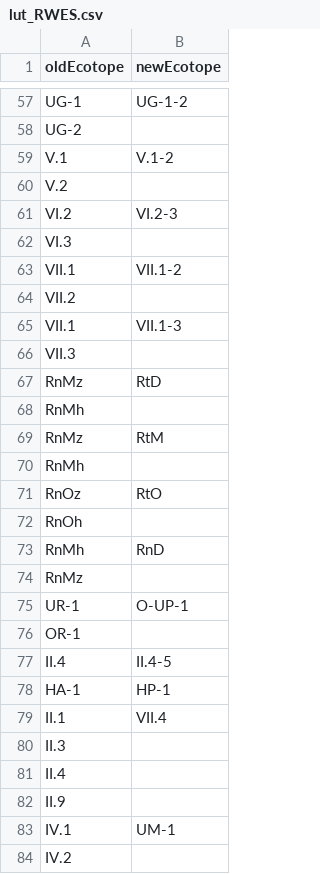
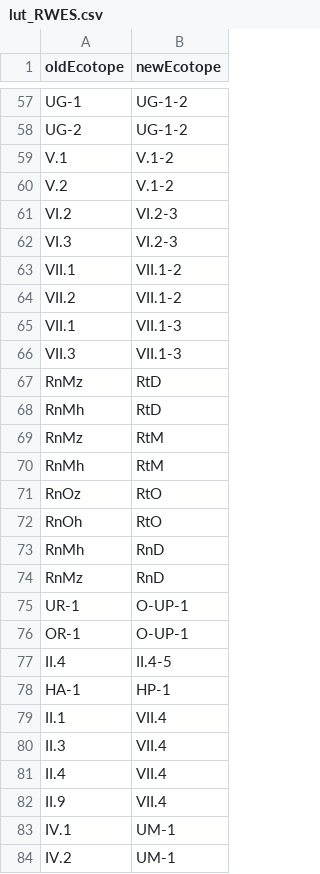
Before and after one commit to UU-Hydro/RiverScape, a CSV file: input_files/input/bio/lut_RWES.csv, drawn as a sheet; only a part is shown, gaps mark what is left out; the diff covers the shown part only; the diff names each change by its address in the sheet, - before the commit and + after, or states it on an @@ line.

```diff
--- a/input_files/input/bio/lut_RWES.csv
+++ b/input_files/input/bio/lut_RWES.csv
-B58 (newEcotope): (empty)
+B58 (newEcotope): UG-1-2
-B60 (newEcotope): (empty)
+B60 (newEcotope): V.1-2
-B62 (newEcotope): (empty)
+B62 (newEcotope): VI.2-3
-B64 (newEcotope): (empty)
+B64 (newEcotope): VII.1-2
-B66 (newEcotope): (empty)
+B66 (newEcotope): VII.1-3
-B68 (newEcotope): (empty)
+B68 (newEcotope): RtD
-B70 (newEcotope): (empty)
+B70 (newEcotope): RtM
-B72 (newEcotope): (empty)
+B72 (newEcotope): RtO
-B74 (newEcotope): (empty)
+B74 (newEcotope): RnD
-B76 (newEcotope): (empty)
+B76 (newEcotope): O-UP-1
-B80:B82 (newEcotope): (empty)
+B80:B82 (newEcotope): VII.4
-B84 (newEcotope): (empty)
+B84 (newEcotope): UM-1
```
Also changed, not shown: 36 edited cells elsewhere in this file.
